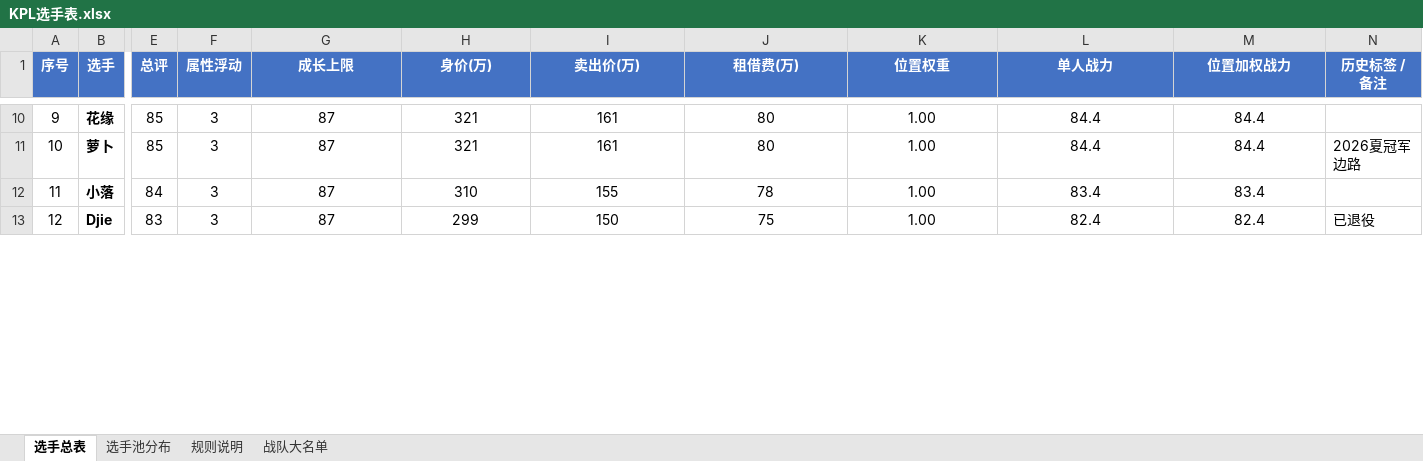
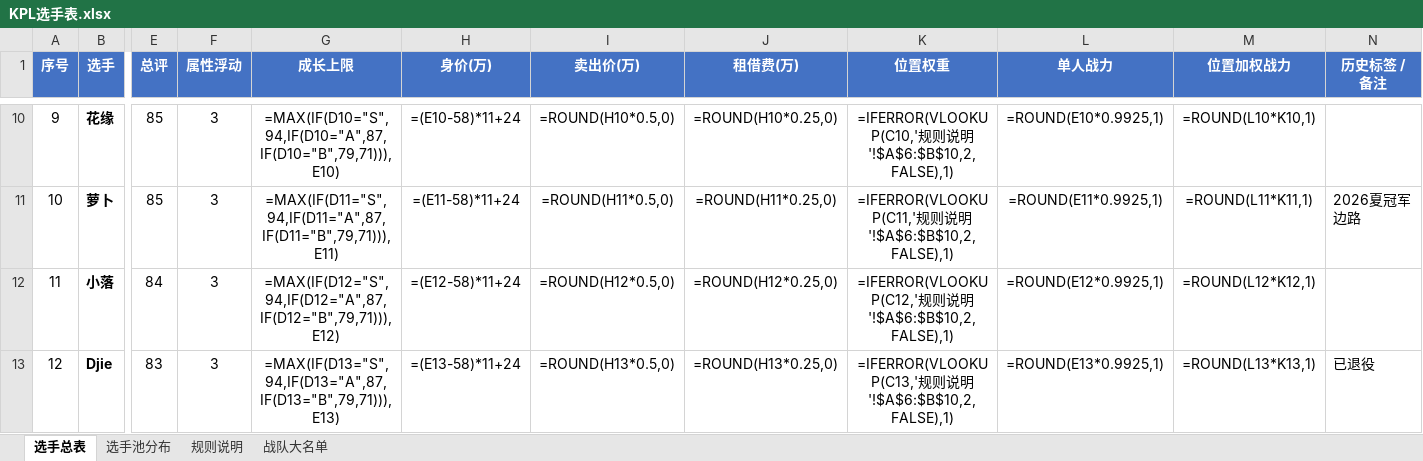
Before and after one commit to Jasonzhang369/kpl-coach-simulator, an Excel workbook: assets/KPL选手表.xlsx, sheet 选手总表, drawn as a sheet; only a part is shown, gaps mark what is left out; values as stored, in another font and other column widths than the file's, no borders; formulas without a stored value are shown as written; conditional formats not drawn; the diff covers the shown part only; the diff names each change by its address in the sheet, - before the commit and + after, or states it on an @@ line.

```diff
--- a/assets/KPL选手表.xlsx (sheet 选手总表)
+++ b/assets/KPL选手表.xlsx (sheet 选手总表)
-G10 (成长上限): 87
+G10 (成长上限): =MAX(IF(D10="S",94,IF(D10="A",87,IF(D10="B",79,71))),E10)
-H10 (身价(万)): 321
+H10 (身价(万)): =(E10-58)*11+24
-I10 (卖出价(万)): 161
+I10 (卖出价(万)): =ROUND(H10*0.5,0)
-J10 (租借费(万)): 80
+J10 (租借费(万)): =ROUND(H10*0.25,0)
-K10 (位置权重): 1.00
+K10 (位置权重): =IFERROR(VLOOKUP(C10,'规则说明'!$A$6:$B$10,2,FALSE),1)
-L10 (单人战力): 84.4
+L10 (单人战力): =ROUND(E10*0.9925,1)
-M10 (位置加权战力): 84.4
+M10 (位置加权战力): =ROUND(L10*K10,1)
-G11 (成长上限): 87
+G11 (成长上限): =MAX(IF(D11="S",94,IF(D11="A",87,IF(D11="B",79,71))),E11)
-H11 (身价(万)): 321
+H11 (身价(万)): =(E11-58)*11+24
-I11 (卖出价(万)): 161
+I11 (卖出价(万)): =ROUND(H11*0.5,0)
-J11 (租借费(万)): 80
+J11 (租借费(万)): =ROUND(H11*0.25,0)
-K11 (位置权重): 1.00
+K11 (位置权重): =IFERROR(VLOOKUP(C11,'规则说明'!$A$6:$B$10,2,FALSE),1)
-L11 (单人战力): 84.4
+L11 (单人战力): =ROUND(E11*0.9925,1)
-M11 (位置加权战力): 84.4
+M11 (位置加权战力): =ROUND(L11*K11,1)
-G12 (成长上限): 87
+G12 (成长上限): =MAX(IF(D12="S",94,IF(D12="A",87,IF(D12="B",79,71))),E12)
-H12 (身价(万)): 310
+H12 (身价(万)): =(E12-58)*11+24
-I12 (卖出价(万)): 155
+I12 (卖出价(万)): =ROUND(H12*0.5,0)
-J12 (租借费(万)): 78
+J12 (租借费(万)): =ROUND(H12*0.25,0)
-K12 (位置权重): 1.00
+K12 (位置权重): =IFERROR(VLOOKUP(C12,'规则说明'!$A$6:$B$10,2,FALSE),1)
-L12 (单人战力): 83.4
+L12 (单人战力): =ROUND(E12*0.9925,1)
-M12 (位置加权战力): 83.4
+M12 (位置加权战力): =ROUND(L12*K12,1)
-G13 (成长上限): 87
+G13 (成长上限): =MAX(IF(D13="S",94,IF(D13="A",87,IF(D13="B",79,71))),E13)
-H13 (身价(万)): 299
+H13 (身价(万)): =(E13-58)*11+24
-I13 (卖出价(万)): 150
+I13 (卖出价(万)): =ROUND(H13*0.5,0)
-J13 (租借费(万)): 75
+J13 (租借费(万)): =ROUND(H13*0.25,0)
-K13 (位置权重): 1.00
+K13 (位置权重): =IFERROR(VLOOKUP(C13,'规则说明'!$A$6:$B$10,2,FALSE),1)
-L13 (单人战力): 82.4
+L13 (单人战力): =ROUND(E13*0.9925,1)
-M13 (位置加权战力): 82.4
+M13 (位置加权战力): =ROUND(L13*K13,1)
```
Also changed, not shown: 5 added rows, 1162 edited cells and row numbers in column A elsewhere in this sheet, sheet 选手池分布, sheet 战队大名单, 2 other files.
